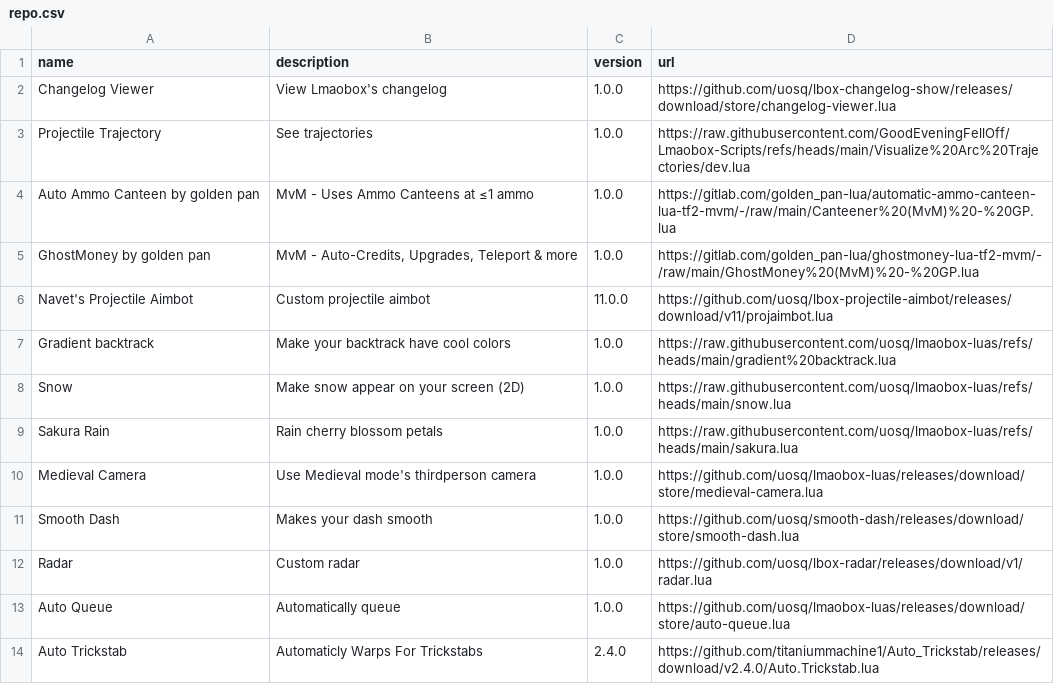
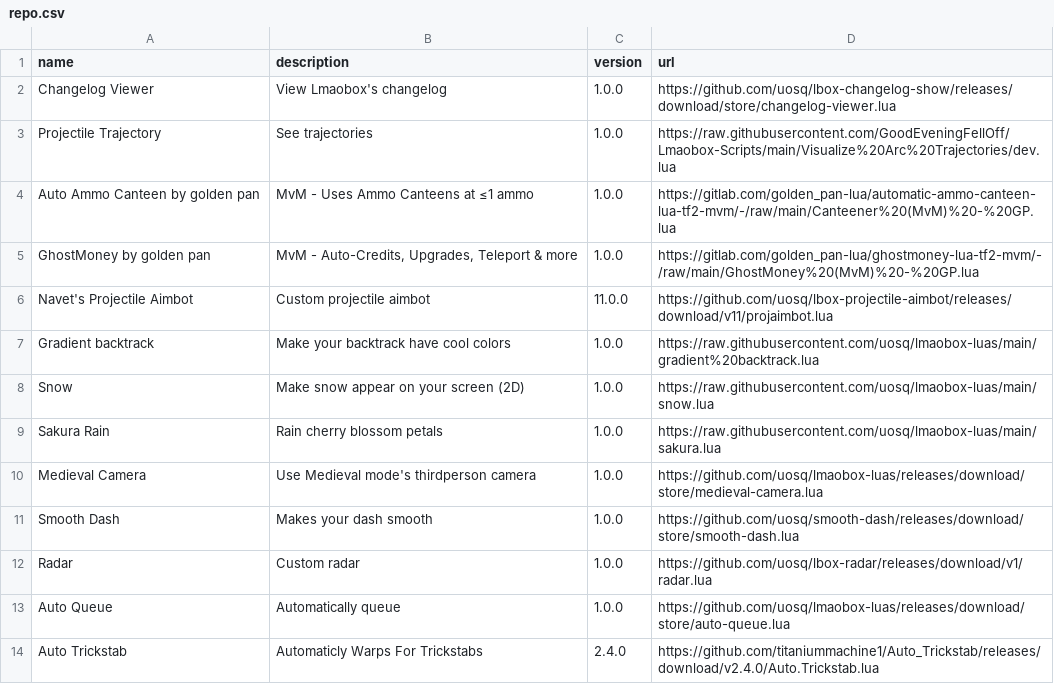
Before and after one commit to lbox-src/lua, a CSV file: repo.csv, drawn as a sheet; only a part is shown; the diff covers the shown part only.

```diff
--- a/repo.csv
+++ b/repo.csv
@@ -2,3 +2,3 @@ name;description;version;url
 Changelog Viewer;View Lmaobox's changelog;1.0.0;https://github.com/uosq/lbox-changelog-show/releases/download/store/changelog-viewer.lua
-Projectile Trajectory;See trajectories;1.0.0;https://raw.githubusercontent.com/GoodEveningFellOff/Lmaobox-Scripts/refs/heads/main/Visualize%20Arc%20Trajectories/dev.lua
+Projectile Trajectory;See trajectories;1.0.0;https://raw.githubusercontent.com/GoodEveningFellOff/Lmaobox-Scripts/main/Visualize%20Arc%20Trajectories/dev.lua
 Auto Ammo Canteen by golden pan;MvM - Uses Ammo Canteens at ≤1 ammo;1.0.0;https://gitlab.com/golden_pan-lua/automatic-ammo-canteen-lua-tf2-mvm/-/raw/main/Canteener%20(MvM)%20-%20GP.lua
@@ -6,5 +6,5 @@ GhostMoney by golden pan;MvM - Auto-Credits, Upgrades, Teleport & more;1.0.0;htt
 Navet's Projectile Aimbot;Custom projectile aimbot;11.0.0;https://github.com/uosq/lbox-projectile-aimbot/releases/download/v11/projaimbot.lua
-Gradient backtrack;Make your backtrack have cool colors;1.0.0;https://raw.githubusercontent.com/uosq/lmaobox-luas/refs/heads/main/gradient%20backtrack.lua
-Snow;Make snow appear on your screen (2D);1.0.0;https://raw.githubusercontent.com/uosq/lmaobox-luas/refs/heads/main/snow.lua
-Sakura Rain;Rain cherry blossom petals;1.0.0;https://raw.githubusercontent.com/uosq/lmaobox-luas/refs/heads/main/sakura.lua
+Gradient backtrack;Make your backtrack have cool colors;1.0.0;https://raw.githubusercontent.com/uosq/lmaobox-luas/main/gradient%20backtrack.lua
+Snow;Make snow appear on your screen (2D);1.0.0;https://raw.githubusercontent.com/uosq/lmaobox-luas/main/snow.lua
+Sakura Rain;Rain cherry blossom petals;1.0.0;https://raw.githubusercontent.com/uosq/lmaobox-luas/main/sakura.lua
 Medieval Camera;Use Medieval mode's thirdperson camera;1.0.0;https://github.com/uosq/lmaobox-luas/releases/download/store/medieval-camera.lua
```
Also changed, not shown: 14 edited cells elsewhere in this file.
